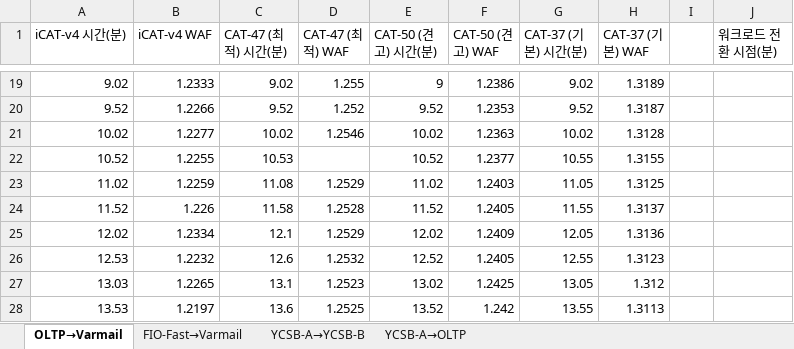
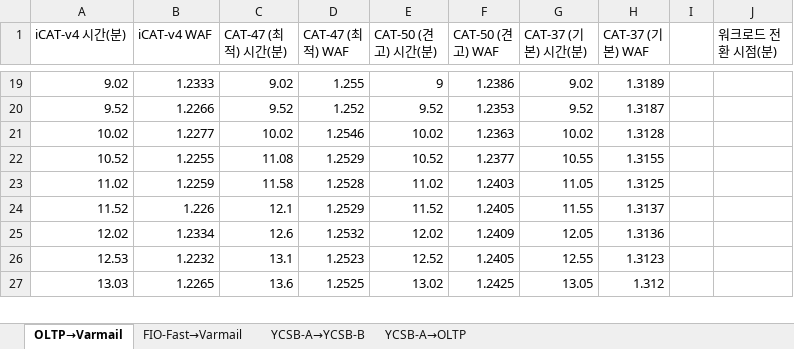
Before and after one commit to oyeong011/iCAT-experiments, an Excel workbook: figs/data/fig14_lines.xlsx, sheet OLTP→Varmail, drawn as a sheet; only a part is shown, gaps mark what is left out; values as stored, in another font and other column widths than the file's, no borders; charts and pictures not drawn; removed rows and columns are numbered as before the commit, all else as after; the diff covers the shown part only; the diff names each change by its address in the sheet, - before the commit and + after, or states it on an @@ line.

```diff
--- a/figs/data/fig14_lines.xlsx (sheet OLTP→Varmail)
+++ b/figs/data/fig14_lines.xlsx (sheet OLTP→Varmail)
-row 22: 10.52 | 1.2255 | 10.53 |  | 10.52 | 1.2377 | 10.55 | 1.3155
@@ column A (iCAT-v4 시간(분)) renumbered between rows 22 and 31 @@
-B22 (iCAT-v4 WAF): 1.2259
+B22 (iCAT-v4 WAF): 1.2255
-E22 (CAT-50 (견고) 시간(분)): 11.02
+E22 (CAT-50 (견고) 시간(분)): 10.52
-F22 (CAT-50 (견고) WAF): 1.2403
+F22 (CAT-50 (견고) WAF): 1.2377
-G22 (CAT-37 (기본) 시간(분)): 11.05
+G22 (CAT-37 (기본) 시간(분)): 10.55
-H22 (CAT-37 (기본) WAF): 1.3125
+H22 (CAT-37 (기본) WAF): 1.3155
-B23 (iCAT-v4 WAF): 1.226
+B23 (iCAT-v4 WAF): 1.2259
-E23 (CAT-50 (견고) 시간(분)): 11.52
+E23 (CAT-50 (견고) 시간(분)): 11.02
-F23 (CAT-50 (견고) WAF): 1.2405
+F23 (CAT-50 (견고) WAF): 1.2403
-G23 (CAT-37 (기본) 시간(분)): 11.55
+G23 (CAT-37 (기본) 시간(분)): 11.05
-H23 (CAT-37 (기본) WAF): 1.3137
+H23 (CAT-37 (기본) WAF): 1.3125
-B24 (iCAT-v4 WAF): 1.2334
+B24 (iCAT-v4 WAF): 1.226
-E24 (CAT-50 (견고) 시간(분)): 12.02
+E24 (CAT-50 (견고) 시간(분)): 11.52
-F24 (CAT-50 (견고) WAF): 1.2409
+F24 (CAT-50 (견고) WAF): 1.2405
-G24 (CAT-37 (기본) 시간(분)): 12.05
+G24 (CAT-37 (기본) 시간(분)): 11.55
-H24 (CAT-37 (기본) WAF): 1.3136
+H24 (CAT-37 (기본) WAF): 1.3137
-B25 (iCAT-v4 WAF): 1.2232
+B25 (iCAT-v4 WAF): 1.2334
-E25 (CAT-50 (견고) 시간(분)): 12.52
+E25 (CAT-50 (견고) 시간(분)): 12.02
-F25 (CAT-50 (견고) WAF): 1.2405
+F25 (CAT-50 (견고) WAF): 1.2409
-G25 (CAT-37 (기본) 시간(분)): 12.55
+G25 (CAT-37 (기본) 시간(분)): 12.05
-H25 (CAT-37 (기본) WAF): 1.3123
+H25 (CAT-37 (기본) WAF): 1.3136
-B26 (iCAT-v4 WAF): 1.2265
+B26 (iCAT-v4 WAF): 1.2232
-E26 (CAT-50 (견고) 시간(분)): 13.02
+E26 (CAT-50 (견고) 시간(분)): 12.52
-F26 (CAT-50 (견고) WAF): 1.2425
+F26 (CAT-50 (견고) WAF): 1.2405
-G26 (CAT-37 (기본) 시간(분)): 13.05
+G26 (CAT-37 (기본) 시간(분)): 12.55
-H26 (CAT-37 (기본) WAF): 1.312
+H26 (CAT-37 (기본) WAF): 1.3123
-B27 (iCAT-v4 WAF): 1.2197
+B27 (iCAT-v4 WAF): 1.2265
-E27 (CAT-50 (견고) 시간(분)): 13.52
+E27 (CAT-50 (견고) 시간(분)): 13.02
-F27 (CAT-50 (견고) WAF): 1.242
+F27 (CAT-50 (견고) WAF): 1.2425
-G27 (CAT-37 (기본) 시간(분)): 13.55
+G27 (CAT-37 (기본) 시간(분)): 13.05
-H27 (CAT-37 (기본) WAF): 1.3113
+H27 (CAT-37 (기본) WAF): 1.312
```
Also changed, not shown: 1 added row, 1 removed row and 135 edited cells elsewhere in this sheet, sheet YCSB-A→OLTP, sheet YCSB-A→YCSB-B, charts or pictures, 4 other files.
